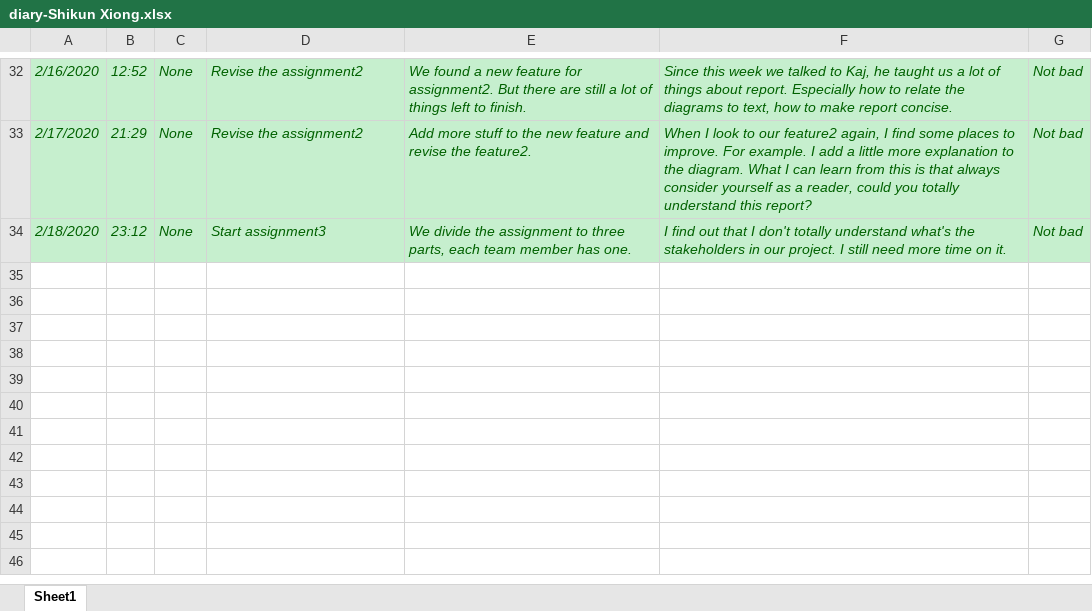
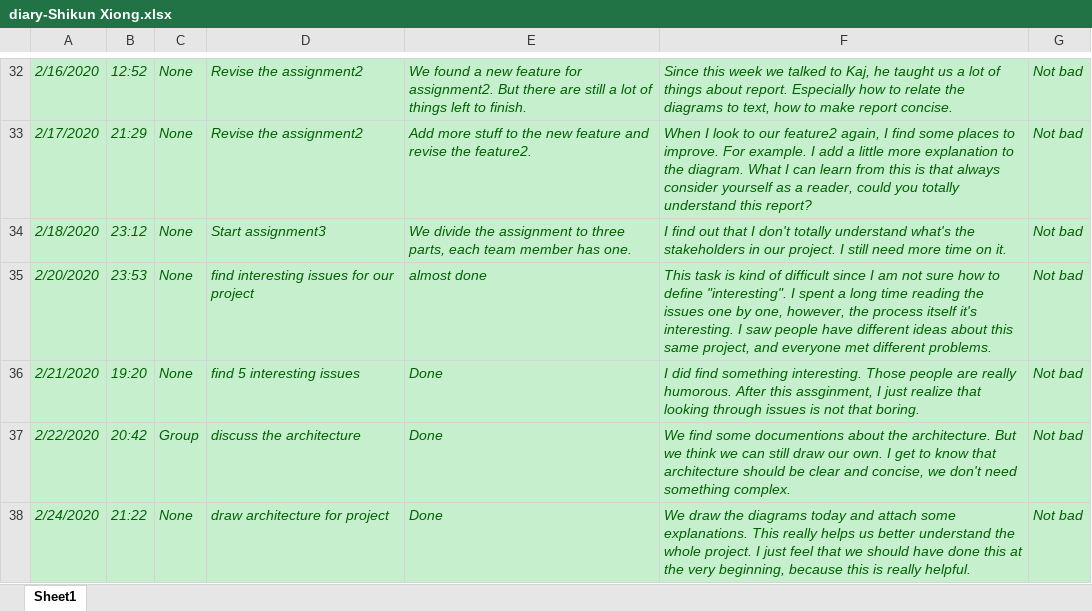
Before and after one commit to zihuaweng/W2020, an Excel workbook: diaries/diary-Shikun Xiong.xlsx, sheet Sheet1, drawn as a sheet; only a part is shown, gaps mark what is left out; values as stored, in another font and other column widths than the file's, no borders; the diff names each change by its address in the sheet, - before the commit and + after, or states it on an @@ line.

Commit message:
Update diary-Shikun Xiong.xlsx

```diff
--- a/diaries/diary-Shikun Xiong.xlsx (sheet Sheet1)
+++ b/diaries/diary-Shikun Xiong.xlsx (sheet Sheet1)
+row 35: 2/20/2020 | 23:53 | None | find interesting issues for our project | almost done | This task is kind of difficult since I am not sure how to define "interesting". I spent a long time reading the issues one by one, however, the process itself it's interesting. I saw people have different ideas about this same project, and everyone met different problems. | Not bad
+row 36: 2/21/2020 | 19:20 | None | find 5 interesting issues | Done | I did find something interesting. Those people are really humorous. After this assginment, I just realize that looking through issues is not that boring. | Not bad
+row 37: 2/22/2020 | 20:42 | Group | discuss the architecture | Done | We find some documentions about the architecture. But we think we can still draw our own. I get to know that architecture should be clear and concise, we don't need something complex. | Not bad
+row 38: 2/24/2020 | 21:22 | None | draw architecture for project | Done | We draw the diagrams today and attach some explanations. This really helps us better understand the whole project. I just feel that we should have done this at the very beginning, because this is really helpful. | Not bad
```
